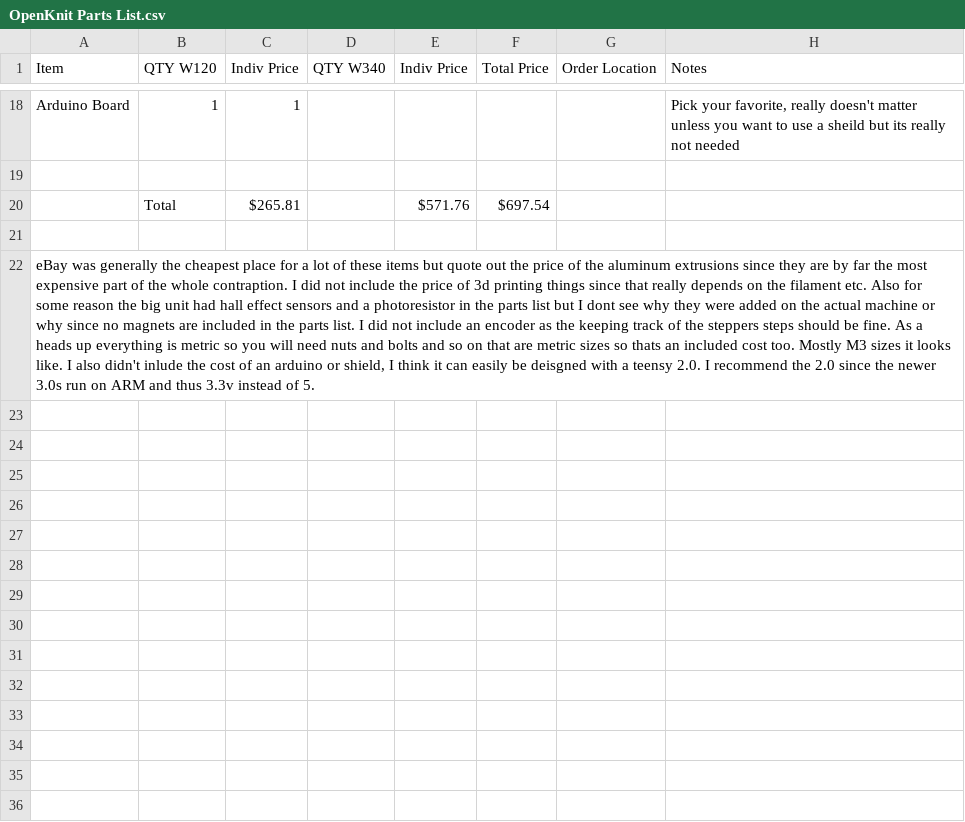
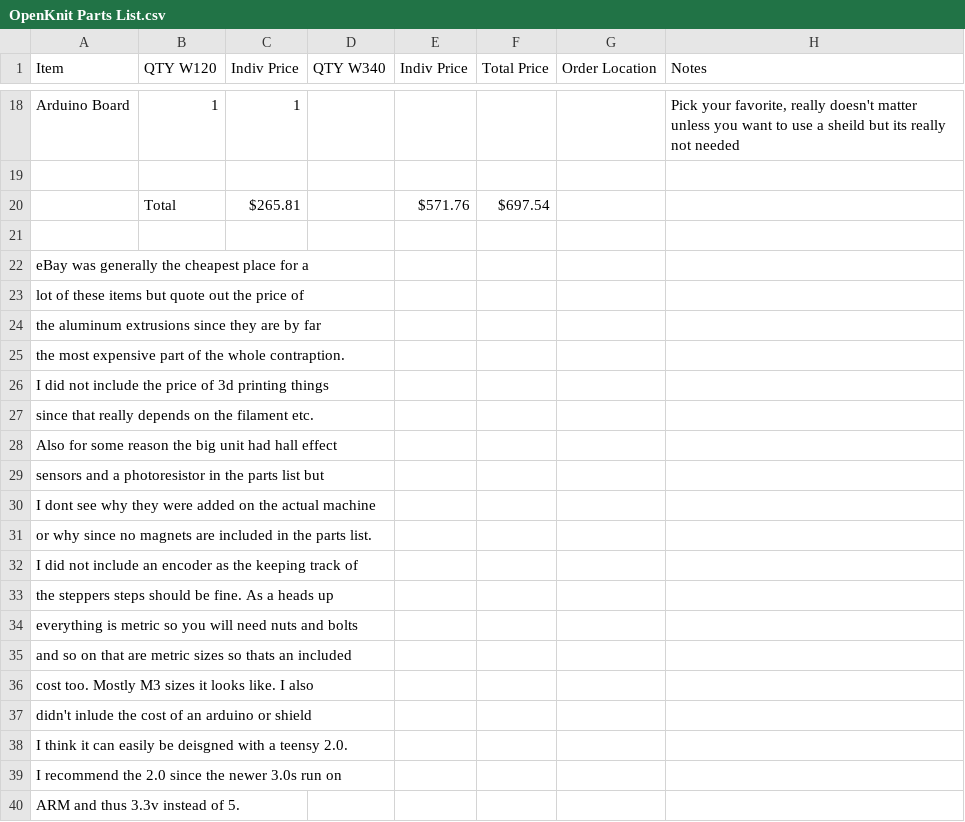
Before and after one commit to DomAmato/OpenKnit, a CSV file: OpenKnit Parts List.csv, drawn as a sheet; only a part is shown, gaps mark what is left out; the diff names each change by its address in the sheet, - before the commit and + after, or states it on an @@ line.

Commit message:
Update OpenKnit Parts List.csv

```diff
--- a/OpenKnit Parts List.csv
+++ b/OpenKnit Parts List.csv
-A22 (Item): …for a lot of these items but quote out the price of the aluminum extrusions since they are by far the most expensive part of the whole contraption. I did not include the price of 3d printing things since that really depends on the filament etc. Also for some reason the big unit had hall effect sensors and a photoresistor in the parts list but I dont see why they were added on the actual machine or why since no magnets are included in the parts list. I did not include an encoder as the keeping track of the steppers steps should be fine. As a heads up everything is metric so you will need nuts and bolts and so on that are metric sizes so thats an included cost too. Mostly M3 sizes it looks like. I also didn't inlude the cost of an arduino or shield, I think it can easily be deisgned with a teensy 2.0. I recommend the 2.0 since the newer 3.0s run on ARM and thus 3.3v instead of 5.
+A22 (Item): …for a
+row 23: lot of these items but quote out the price of
+row 24: the aluminum extrusions since they are by far
+row 25: the most expensive part of the whole contraption.
+row 26: I did not include the price of 3d printing things
+row 27: since that really depends on the filament etc.
+row 28: Also for some reason the big unit had hall effect
+row 29: sensors and a photoresistor in the parts list but
+row 30: I dont see why they were added on the actual machine
+row 31: or why since no magnets are included in the parts list.
+row 32: I did not include an encoder as the keeping track of
+row 33: the steppers steps should be fine. As a heads up
+row 34: everything is metric so you will need nuts and bolts
+row 35: and so on that are metric sizes so thats an included
+row 36: cost too. Mostly M3 sizes it looks like. I also
+row 37: didn't inlude the cost of an arduino or shield
+row 38: I think it can easily be deisgned with a teensy 2.0.
+row 39: I recommend the 2.0 since the newer 3.0s run on
+row 40: ARM and thus 3.3v instead of 5.
```
